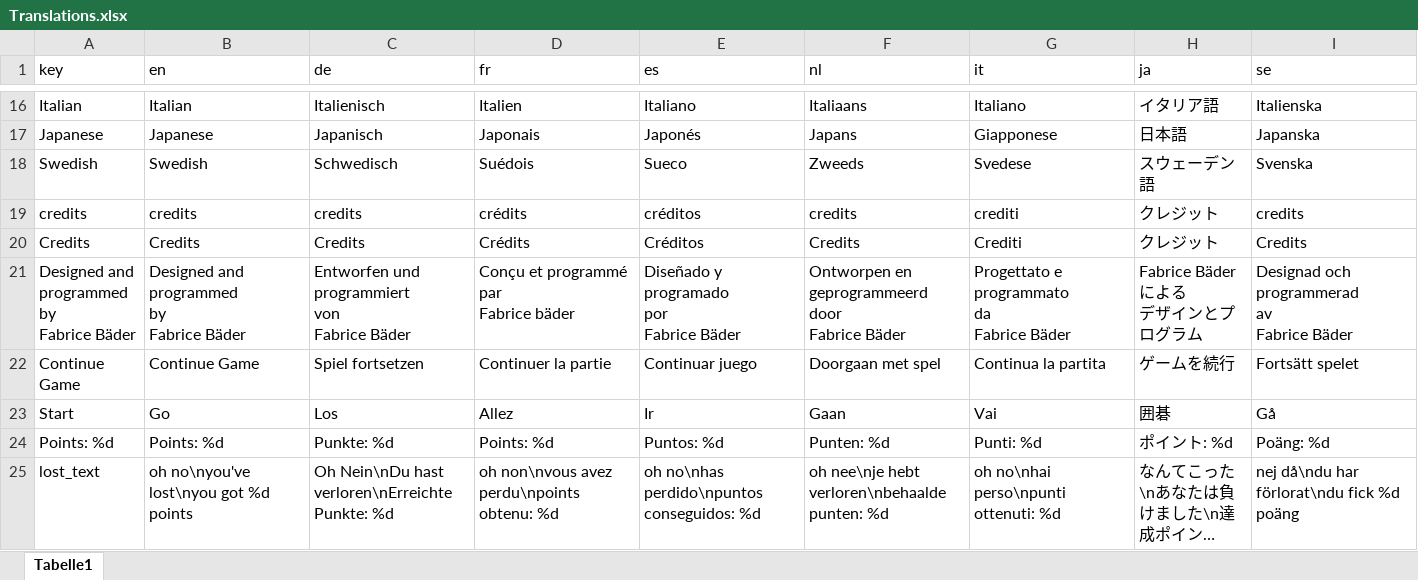
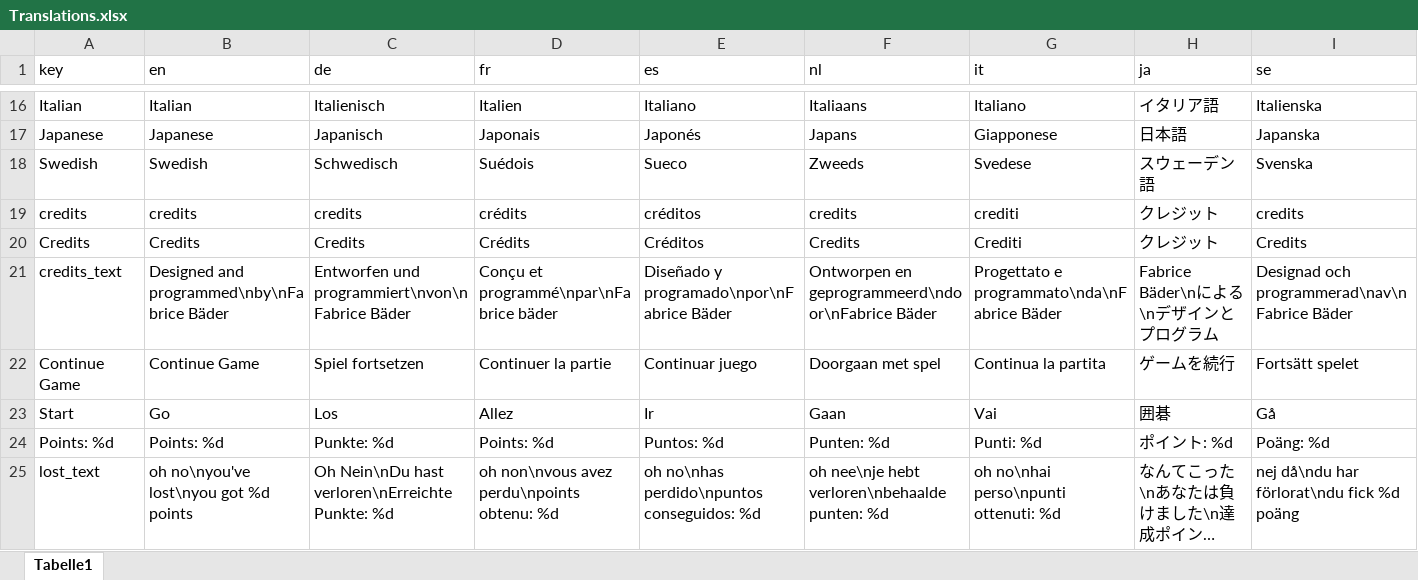
Before and after one commit to FfutureHD/Brickx, an Excel workbook: translations/Translations.xlsx, sheet Tabelle1, drawn as a sheet; only a part is shown, gaps mark what is left out; long unchanged cells end in …; values as stored, in another font and other column widths than the file's, no borders; ↵ is a line break in a cell; the diff names each change by its address in the sheet, - before the commit and + after, or states it on an @@ line.

Commit message:
Added Icons and improved design changes

```diff
--- a/translations/Translations.xlsx (sheet Tabelle1)
+++ b/translations/Translations.xlsx (sheet Tabelle1)
-A21 (key): Designed and programmed ↵ by ↵ Fabrice Bäder
+A21 (key): credits_text
-B21 (en): Designed and programmed ↵ by ↵ Fabrice Bäder
+B21 (en): Designed and programmed\nby\nFabrice Bäder
-C21 (de): Entworfen und programmiert ↵ von ↵ Fabrice Bäder
+C21 (de): Entworfen und programmiert\nvon\nFabrice Bäder
-D21 (fr): Conçu et programmé ↵ par ↵ Fabrice bäder
+D21 (fr): Conçu et programmé\npar\nFabrice bäder
-E21 (es): Diseñado y programado ↵ por ↵ Fabrice Bäder
+E21 (es): Diseñado y programado\npor\nFabrice Bäder
-F21 (nl): Ontworpen en geprogrammeerd ↵ door ↵ Fabrice Bäder
+F21 (nl): Ontworpen en geprogrammeerd\ndoor\nFabrice Bäder
-G21 (it): Progettato e programmato ↵ da ↵ Fabrice Bäder
+G21 (it): Progettato e programmato\nda\nFabrice Bäder
-H21 (ja): Fabrice Bäder ↵ による ↵ デザインとプログラム
+H21 (ja): Fabrice Bäder\nによる\nデザインとプログラム
-I21 (se): Designad och programmerad ↵ av ↵ Fabrice Bäder
+I21 (se): Designad och programmerad\nav\nFabrice Bäder
```
Also changed, not shown: 37 other files.
